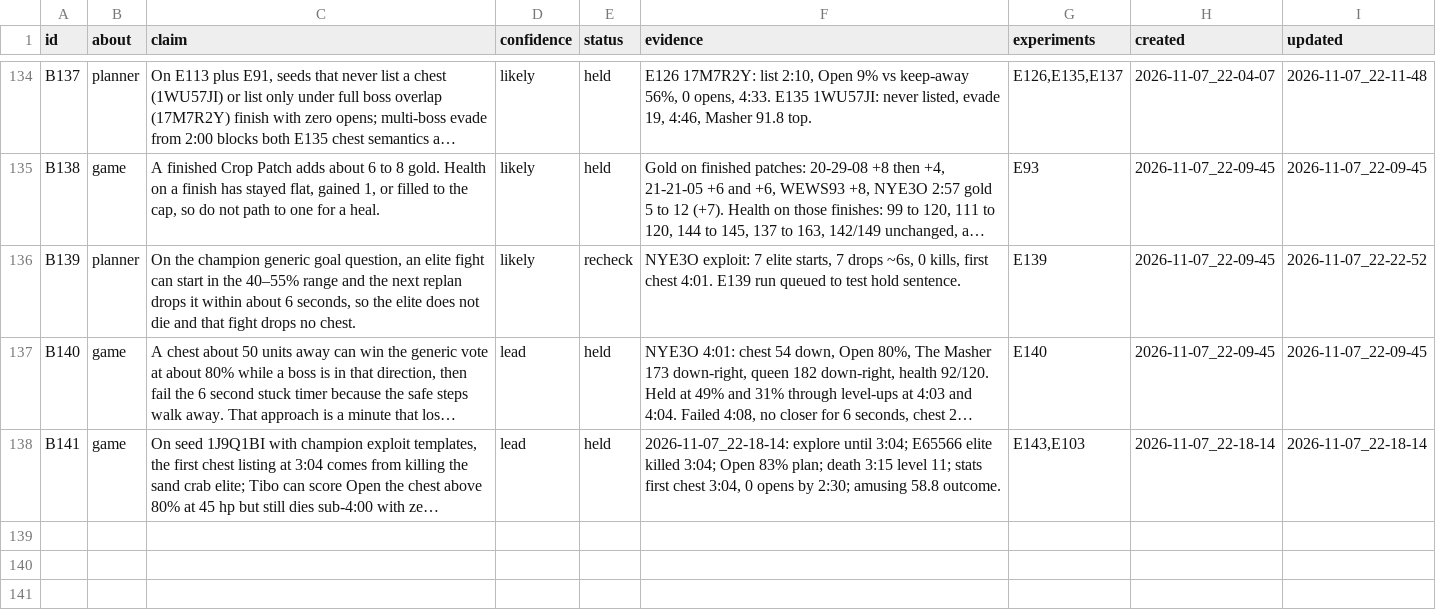
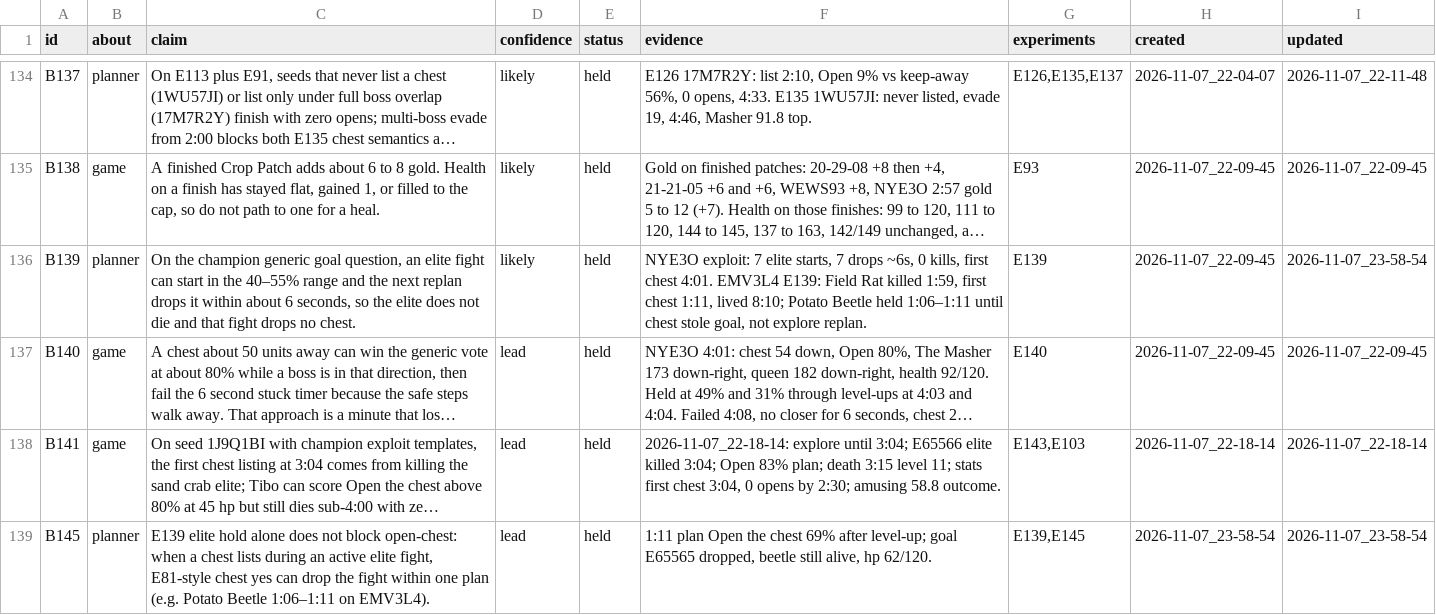
Before and after one commit to smirea/tibobit, a CSV file: gameplay/beliefs.csv, drawn as a sheet; only a part is shown, gaps mark what is left out; long unchanged cells end in …; the diff names each change by its address in the sheet, - before the commit and + after, or states it on an @@ line.

```diff
--- a/gameplay/beliefs.csv
+++ b/gameplay/beliefs.csv
-E136 (status): recheck
+E136 (status): held
-F136 (evidence): …chest 4:01. E139 run queued to test hold sentence.
+F136 (evidence): …chest 4:01. EMV3L4 E139: Field Rat killed 1:59, first chest 1:11, lived 8:10; Potato Beetle held 1:06–1:11 until chest stole goal, not explore replan.
-I136 (updated): 2026-11-07_22-22-52
+I136 (updated): 2026-11-07_23-58-54
+row 139: B145 | planner | E139 elite hold alone does not block open-chest: when a chest lists during an active elite fight, E81-style chest yes can drop the fight within one plan (e.g. Potato Beetle 1:06–1:11 on EMV3L4). | lead | held | 1:11 plan Open the chest 69% after level-up; goal E65565 dropped, beetle still alive, hp 62/120. | E139,E145 | 2026-11-07_23-58-54 | 2026-11-07_23-58-54
```
Also changed, not shown: gameplay/experiments.csv, 2 other files.
